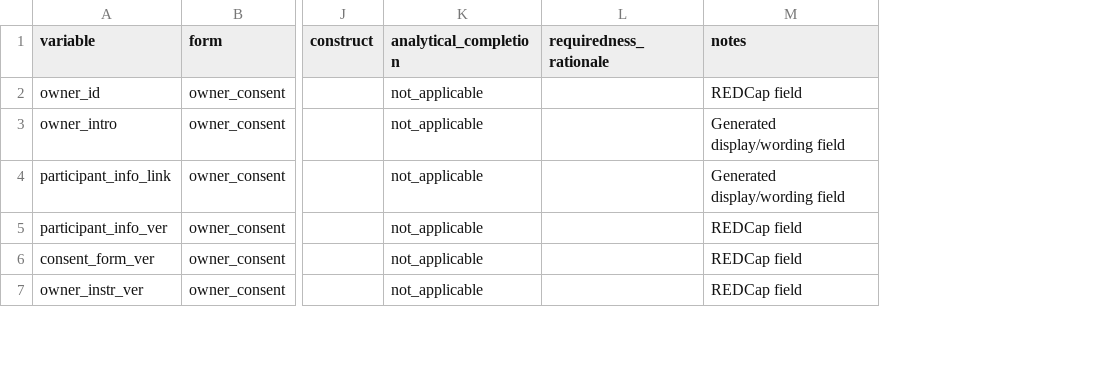
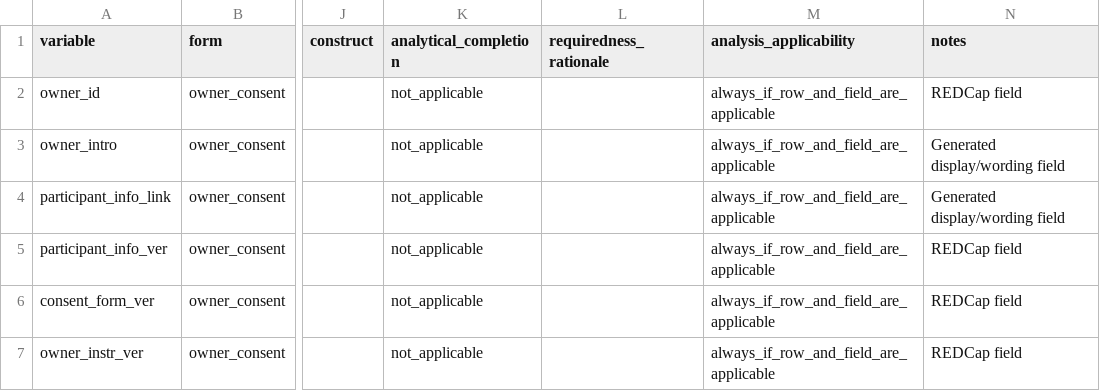
Before and after one commit to balintstewart77/ADR_DEA_project, a CSV file: preregistration/package/06_redcap/project_owner_redcap_field_specification_candidate_0.3.csv, drawn as a sheet; only a part is shown, gaps mark what is left out; the diff covers the shown part only; the diff names each change by its address in the sheet, - before the commit and + after, or states it on an @@ line.

Commit message:
harden project-owner analysis semantics and documentation

```diff
--- a/preregistration/package/06_redcap/project_owner_redcap_field_specification_candidate_0.3.csv
+++ b/preregistration/package/06_redcap/project_owner_redcap_field_specification_candidate_0.3.csv
+column M (analysis_applicability), rows 2-7: all always_if_row_and_field_are_applicable
```
Also changed, not shown: 8 edited cells elsewhere in this file, preregistration/package/06_redcap/project_owner_redcap_data_dictionary_candidate_0.3.csv, preregistration/package/06_redcap/project_owner_redcap_expected_export_candidate_0.3.csv, 14 other files.
